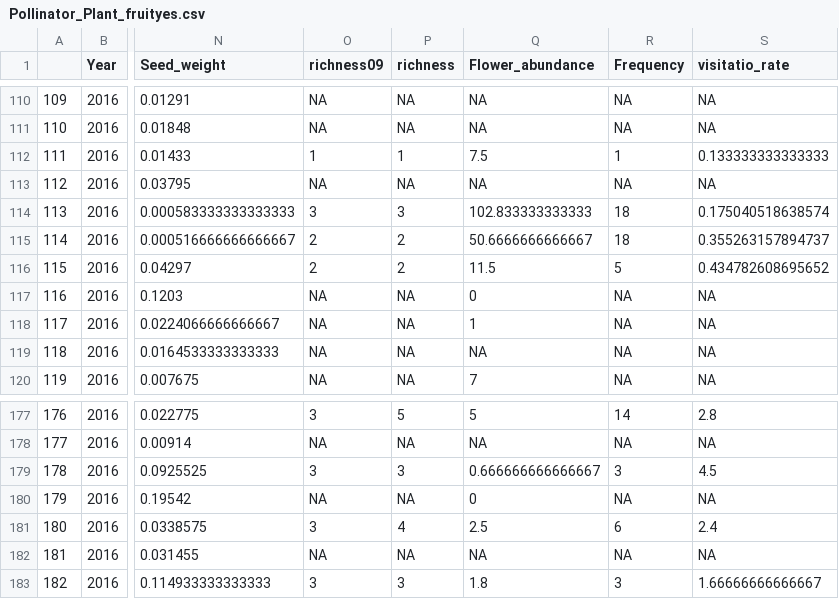
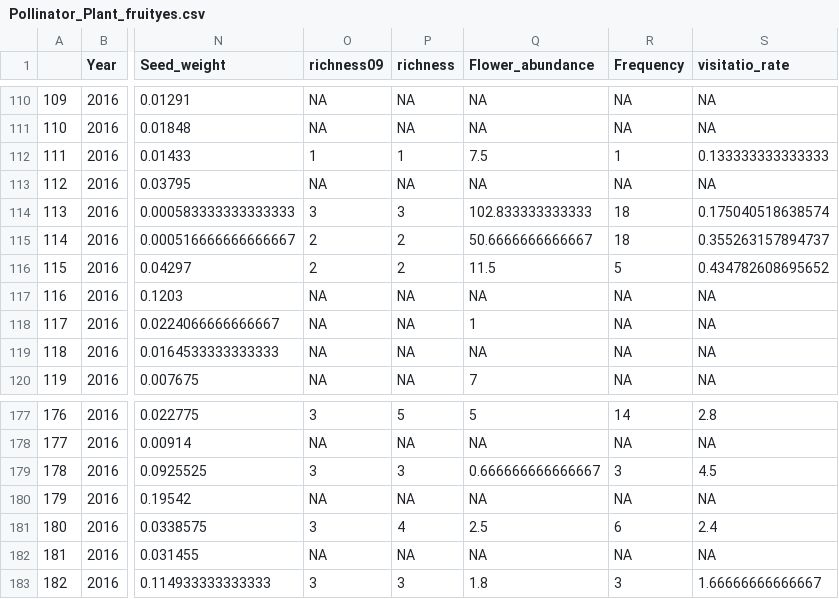
Before and after one commit to ETobajas/stability-and-function, a CSV file: Data/Pollinator_Plant_fruityes.csv, drawn as a sheet; only a part is shown, gaps mark what is left out; the diff names each change by its address in the sheet, - before the commit and + after, or states it on an @@ line.

```diff
--- a/Data/Pollinator_Plant_fruityes.csv
+++ b/Data/Pollinator_Plant_fruityes.csv
-Q117 (Flower_abundance): 0
+Q117 (Flower_abundance): NA
-Q180 (Flower_abundance): 0
+Q180 (Flower_abundance): NA
```
Also changed, not shown: Data/Pollinator_Plant.csv.
